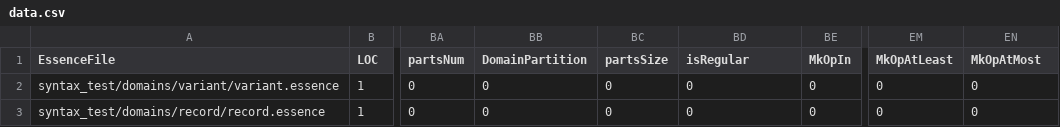
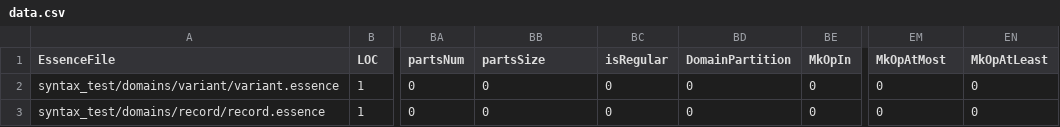
Before and after one commit to YehorBoiar/conjure-oxide, a CSV file: tools/essence-feature-usage-stats/data.csv, drawn as a sheet; only a part is shown, gaps mark what is left out; the diff names each change by its address in the sheet, - before the commit and + after, or states it on an @@ line.

Commit message:
Actions: Deploy the essence features usage table 🚀

```diff
--- a/tools/essence-feature-usage-stats/data.csv
+++ b/tools/essence-feature-usage-stats/data.csv
-BB1: DomainPartition
+BB1: partsSize
-BC1: partsSize
+BC1: isRegular
-BD1: isRegular
+BD1: DomainPartition
-EM1: MkOpAtLeast
+EM1: MkOpAtMost
-EN1: MkOpAtMost
+EN1: MkOpAtLeast
```
Also changed, not shown: 1 other file.
